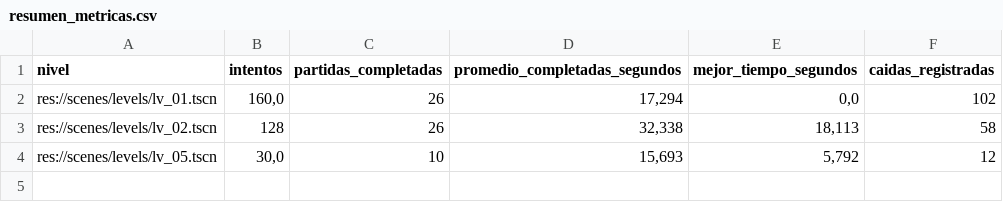
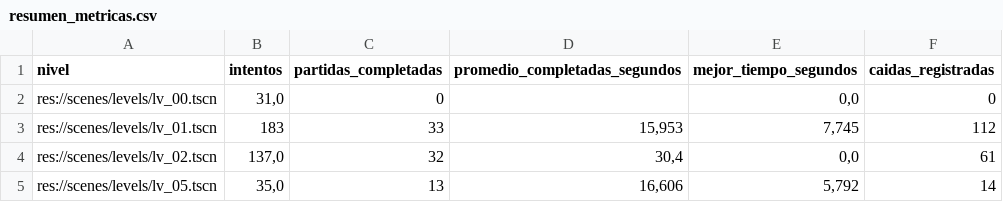
Before and after one commit to MauroMelender/ProtoProyectGensaku, a CSV file: Metricas/resumen_metricas.csv, drawn as a sheet.

```diff
--- a/Metricas/resumen_metricas.csv
+++ b/Metricas/resumen_metricas.csv
@@ -1,4 +1,5 @@
 "nivel";"intentos";"partidas_completadas";"promedio_completadas_segundos";"mejor_tiempo_segundos";"caidas_registradas"
-"res://scenes/levels/lv_01.tscn";"160,0";"26";"17,294";"0,0";"102"
-"res://scenes/levels/lv_02.tscn";"128";"26";"32,338";"18,113";"58"
-"res://scenes/levels/lv_05.tscn";"30,0";"10";"15,693";"5,792";"12"
+"res://scenes/levels/lv_00.tscn";"31,0";"0";"";"0,0";"0"
+"res://scenes/levels/lv_01.tscn";"183";"33";"15,953";"7,745";"112"
+"res://scenes/levels/lv_02.tscn";"137,0";"32";"30,4";"0,0";"61"
+"res://scenes/levels/lv_05.tscn";"35,0";"13";"16,606";"5,792";"14"
```
Also changed, not shown: Metricas/mapa_calor_caidas.csv, Metricas/metricas_partidas.csv, 11 other files.
